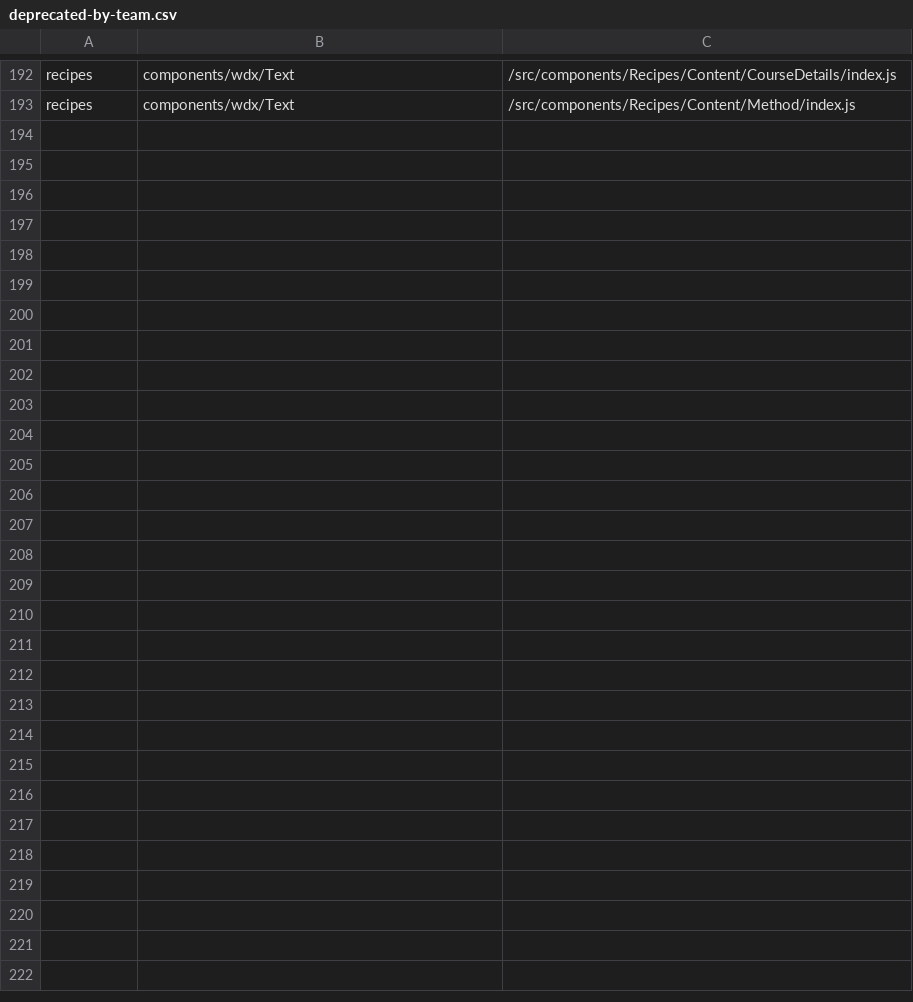
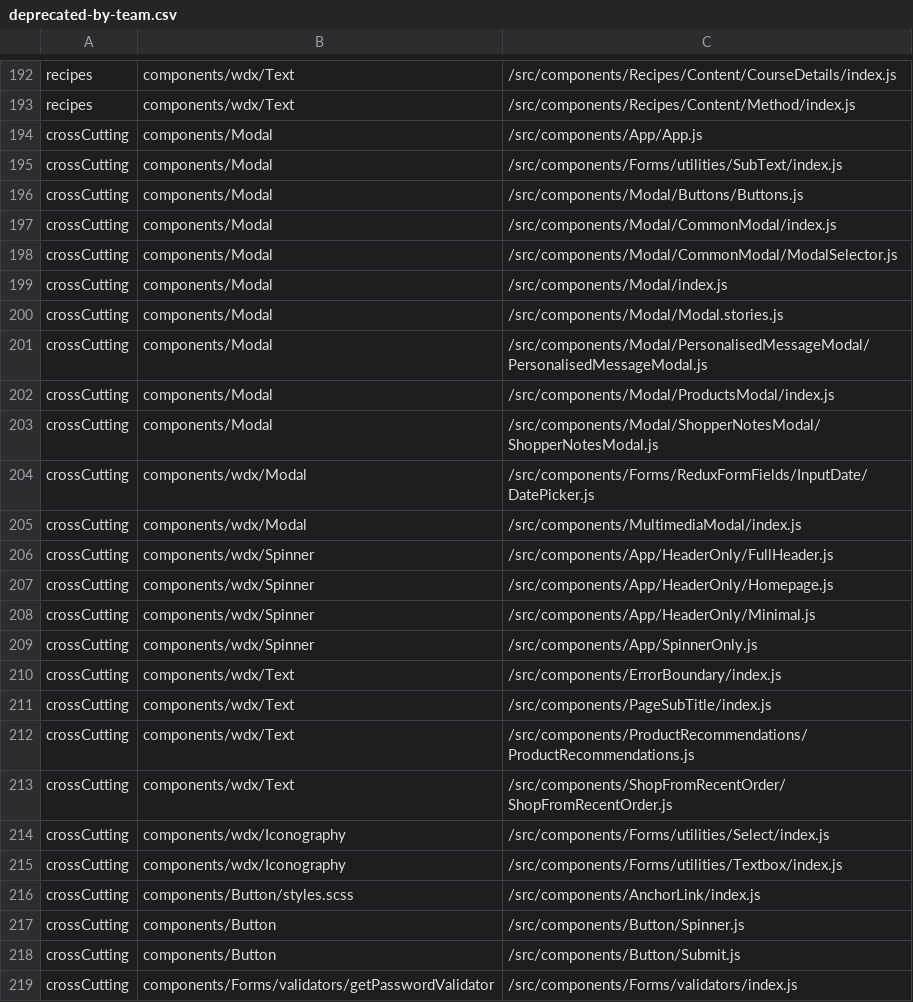
Before and after one commit to poshaughnessy/ingredients-report, a CSV file: output/deprecated-by-team.csv, drawn as a sheet; only a part is shown, gaps mark what is left out; the diff names each change by its address in the sheet, - before the commit and + after, or states it on an @@ line.

Commit message:
Updates including add cross cutting to spreadsheets

```diff
--- a/output/deprecated-by-team.csv
+++ b/output/deprecated-by-team.csv
+row 194: crossCutting | components/Modal | /src/components/App/App.js
+row 195: crossCutting | components/Modal | /src/components/Forms/utilities/SubText/index.js
+row 196: crossCutting | components/Modal | /src/components/Modal/Buttons/Buttons.js
+row 197: crossCutting | components/Modal | /src/components/Modal/CommonModal/index.js
+row 198: crossCutting | components/Modal | /src/components/Modal/CommonModal/ModalSelector.js
+row 199: crossCutting | components/Modal | /src/components/Modal/index.js
+row 200: crossCutting | components/Modal | /src/components/Modal/Modal.stories.js
+row 201: crossCutting | components/Modal | /src/components/Modal/PersonalisedMessageModal/PersonalisedMessageModal.js
+row 202: crossCutting | components/Modal | /src/components/Modal/ProductsModal/index.js
+row 203: crossCutting | components/Modal | /src/components/Modal/ShopperNotesModal/ShopperNotesModal.js
+row 204: crossCutting | components/wdx/Modal | /src/components/Forms/ReduxFormFields/InputDate/DatePicker.js
+row 205: crossCutting | components/wdx/Modal | /src/components/MultimediaModal/index.js
+row 206: crossCutting | components/wdx/Spinner | /src/components/App/HeaderOnly/FullHeader.js
+row 207: crossCutting | components/wdx/Spinner | /src/components/App/HeaderOnly/Homepage.js
+row 208: crossCutting | components/wdx/Spinner | /src/components/App/HeaderOnly/Minimal.js
+row 209: crossCutting | components/wdx/Spinner | /src/components/App/SpinnerOnly.js
+row 210: crossCutting | components/wdx/Text | /src/components/ErrorBoundary/index.js
+row 211: crossCutting | components/wdx/Text | /src/components/PageSubTitle/index.js
+row 212: crossCutting | components/wdx/Text | /src/components/ProductRecommendations/ProductRecommendations.js
+row 213: crossCutting | components/wdx/Text | /src/components/ShopFromRecentOrder/ShopFromRecentOrder.js
+row 214: crossCutting | components/wdx/Iconography | /src/components/Forms/utilities/Select/index.js
+row 215: crossCutting | components/wdx/Iconography | /src/components/Forms/utilities/Textbox/index.js
+row 216: crossCutting | components/Button/styles.scss | /src/components/AnchorLink/index.js
+row 217: crossCutting | components/Button | /src/components/Button/Spinner.js
+row 218: crossCutting | components/Button | /src/components/Button/Submit.js
+row 219: crossCutting | components/Forms/validators/getPasswordValidator | /src/components/Forms/validators/index.js
```
Also changed, not shown: output/priority-deprecated-by-team.csv, 5 other files.
